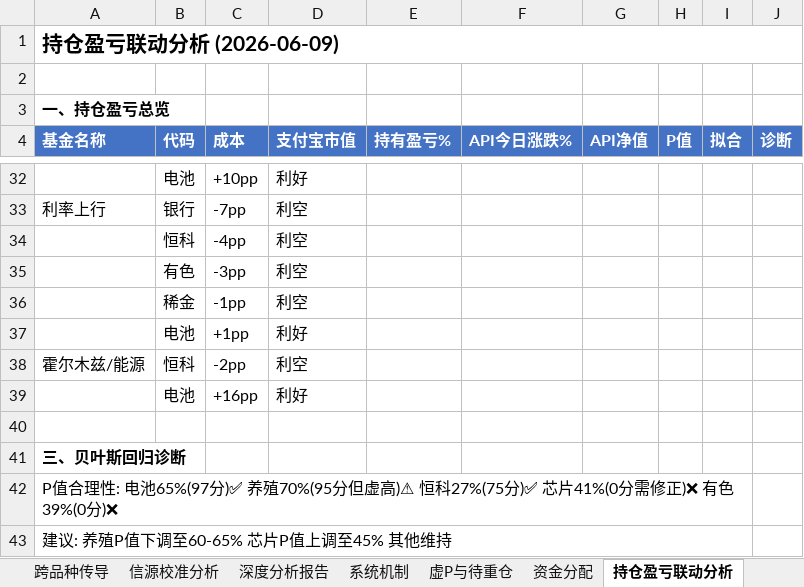
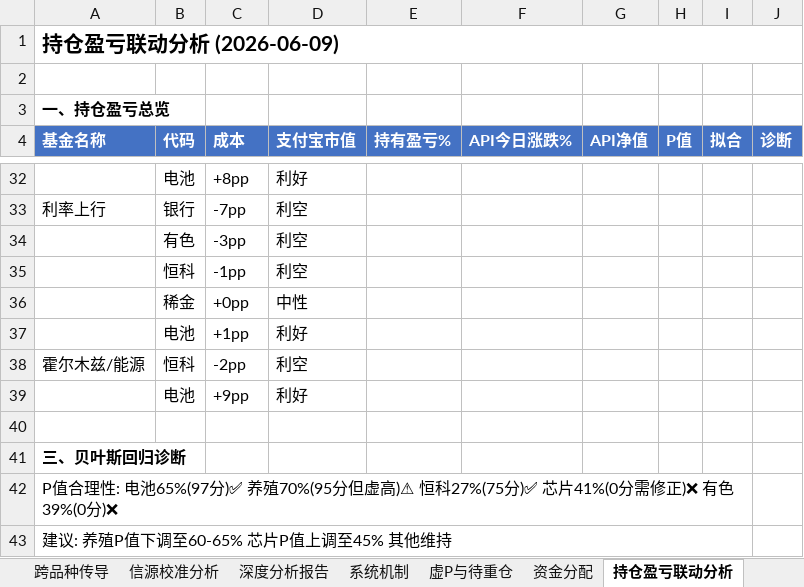
Before and after one commit to f840047663-bot/external-memory, an Excel workbook: 持仓贝叶斯跟踪.xlsx, sheet 持仓盈亏联动分析, drawn as a sheet; only a part is shown, gaps mark what is left out; values as stored, in another font and other column widths than the file's, no borders; removed rows and columns are numbered as before the commit, all else as after; the diff covers the shown part only; the diff names each change by its address in the sheet, - before the commit and + after, or states it on an @@ line.

```diff
--- a/持仓贝叶斯跟踪.xlsx (sheet 持仓盈亏联动分析)
+++ b/持仓贝叶斯跟踪.xlsx (sheet 持仓盈亏联动分析)
-C32 (成本): +10pp
+C32 (成本): +8pp
-row 34:  | 恒科 | -4pp | 利空
-row 36:  | 稀金 | -1pp | 利空
+row 35:  | 恒科 | -1pp | 利空
+row 36:  | 稀金 | +0pp | 中性
-C39 (成本): +16pp
+C39 (成本): +9pp
```
Also changed, not shown: 2 added rows, 2 removed rows and 30 edited cells elsewhere in this sheet.
